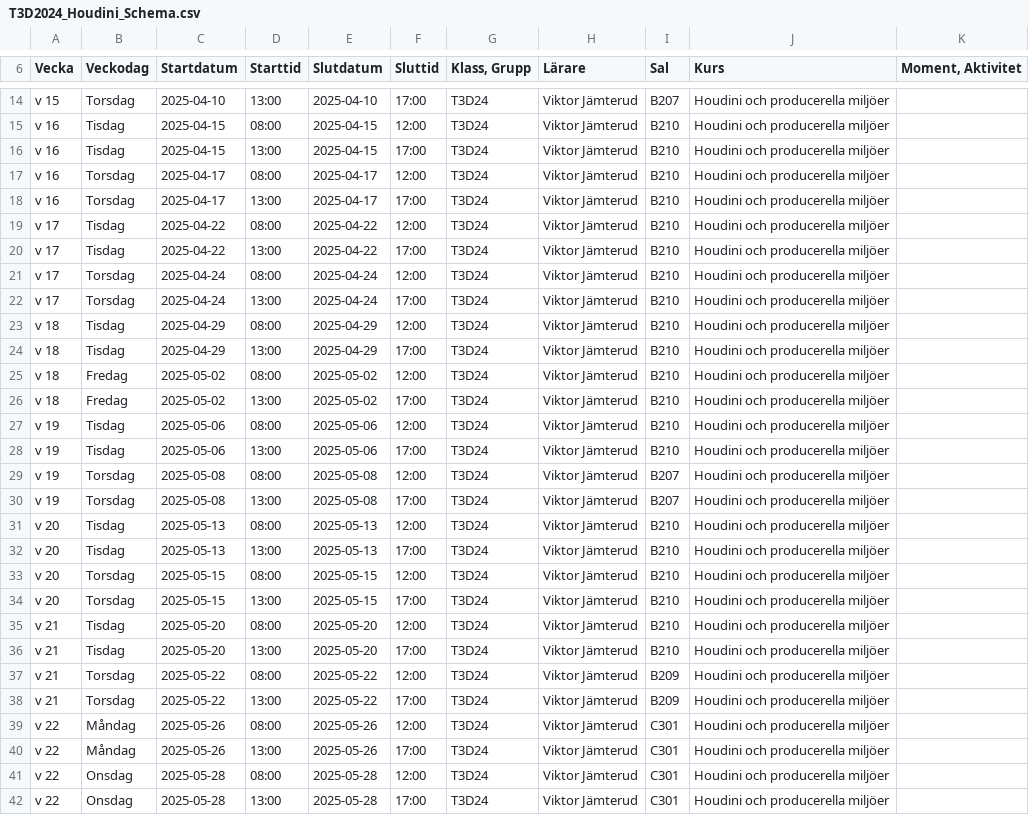
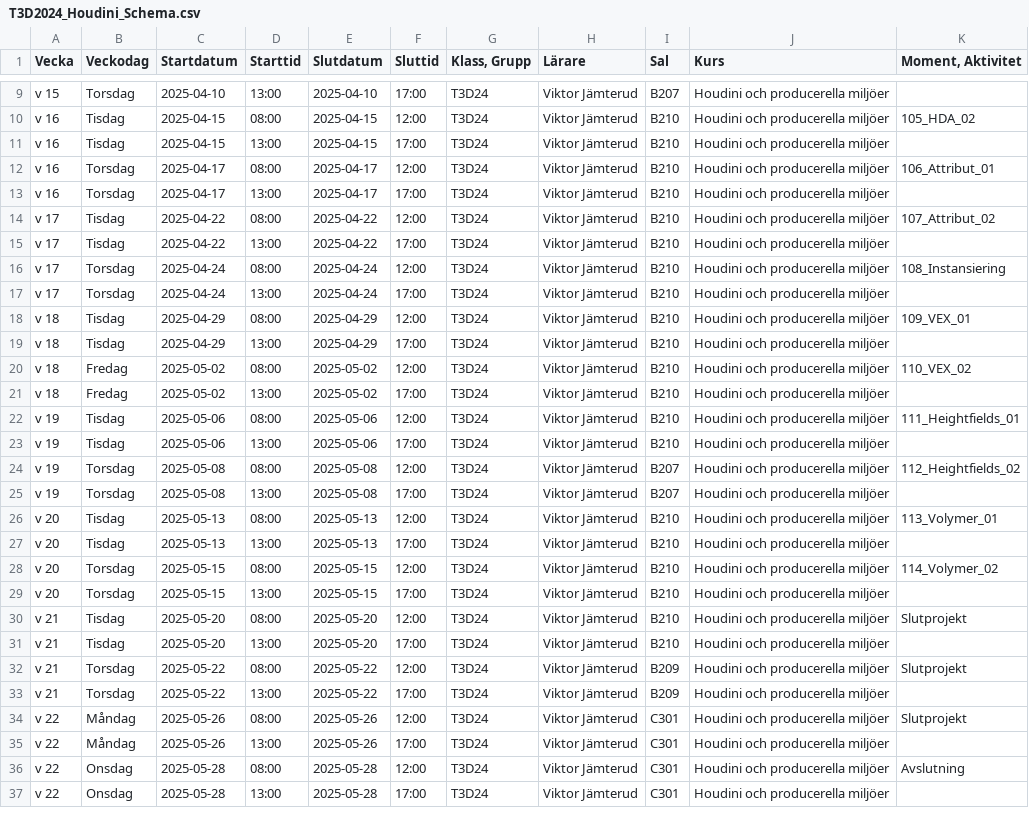
Before and after one commit to Studio-Konkret/Technical-Direction, a CSV file: Nackademin/T3D2024_Houdini_Schema.csv, drawn as a sheet; only a part is shown, gaps mark what is left out; addresses are those after the commit; the diff covers the shown part only; the diff names each change by its address in the sheet, - before the commit and + after, or states it on an @@ line.

```diff
--- a/Nackademin/T3D2024_Houdini_Schema.csv
+++ b/Nackademin/T3D2024_Houdini_Schema.csv
-K10 (Moment, Aktivitet): (empty)
+K10 (Moment, Aktivitet): 105_HDA_02
-K12 (Moment, Aktivitet): (empty)
+K12 (Moment, Aktivitet): 106_Attribut_01
-K14 (Moment, Aktivitet): (empty)
+K14 (Moment, Aktivitet): 107_Attribut_02
-K16 (Moment, Aktivitet): (empty)
+K16 (Moment, Aktivitet): 108_Instansiering
-K18 (Moment, Aktivitet): (empty)
+K18 (Moment, Aktivitet): 109_VEX_01
-K20 (Moment, Aktivitet): (empty)
+K20 (Moment, Aktivitet): 110_VEX_02
-K22 (Moment, Aktivitet): (empty)
+K22 (Moment, Aktivitet): 111_Heightfields_01
-K24 (Moment, Aktivitet): (empty)
+K24 (Moment, Aktivitet): 112_Heightfields_02
-K26 (Moment, Aktivitet): (empty)
+K26 (Moment, Aktivitet): 113_Volymer_01
-K28 (Moment, Aktivitet): (empty)
+K28 (Moment, Aktivitet): 114_Volymer_02
-K30 (Moment, Aktivitet): (empty)
+K30 (Moment, Aktivitet): Slutprojekt
-K32 (Moment, Aktivitet): (empty)
+K32 (Moment, Aktivitet): Slutprojekt
-K34 (Moment, Aktivitet): (empty)
+K34 (Moment, Aktivitet): Slutprojekt
-K36 (Moment, Aktivitet): (empty)
+K36 (Moment, Aktivitet): Avslutning
```
Also changed, not shown: 5 removed rows and 4 edited cells elsewhere in this file.
